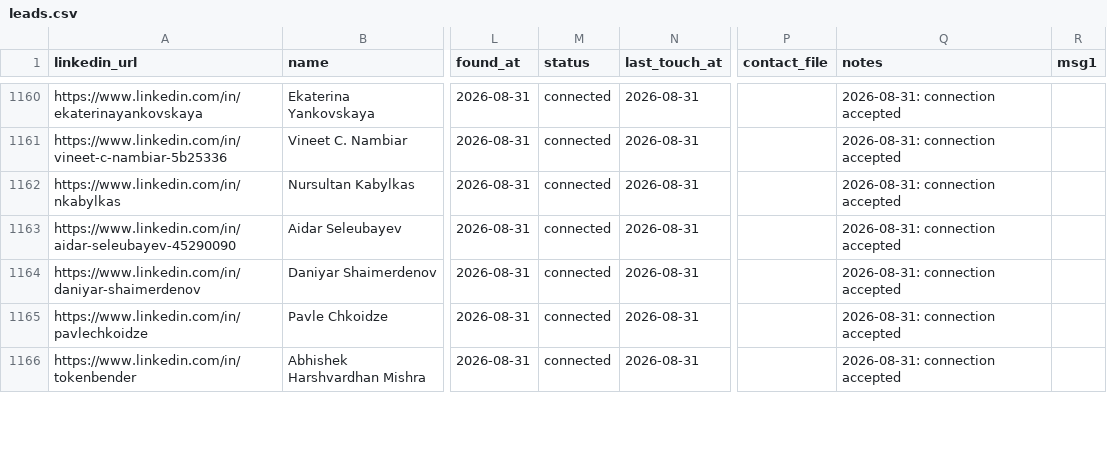
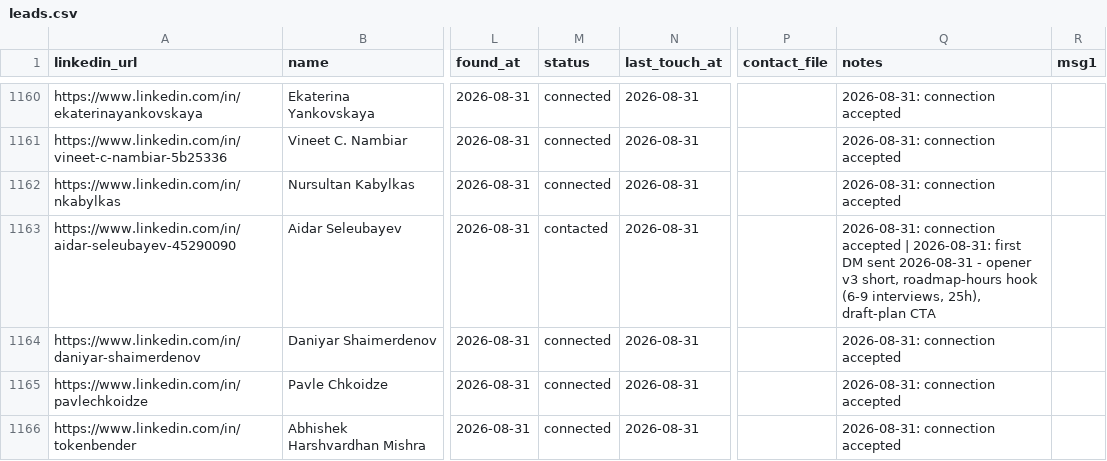
Before and after one commit to aborovkov/hiresignal_sales_brain, a CSV file: crm/leads.csv, drawn as a sheet; only a part is shown, gaps mark what is left out; the diff names each change by its address in the sheet, - before the commit and + after, or states it on an @@ line.

```diff
--- a/crm/leads.csv
+++ b/crm/leads.csv
-M1163 (status): connected
+M1163 (status): contacted
-Q1163 (notes): …connection accepted
+Q1163 (notes): …connection accepted | 2026-08-31: first DM sent 2026-08-31 - opener v3 short, roadmap-hours hook (6-9 interviews, 25h), draft-plan CTA
```
Also changed, not shown: crm/events.csv.
